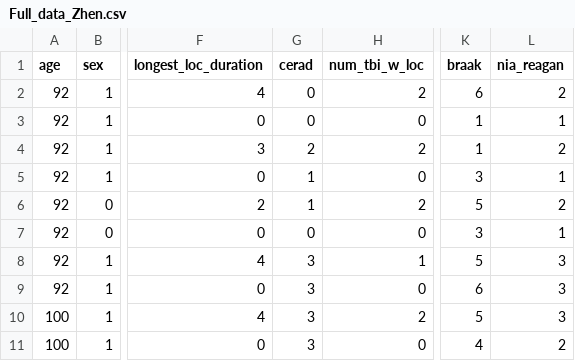
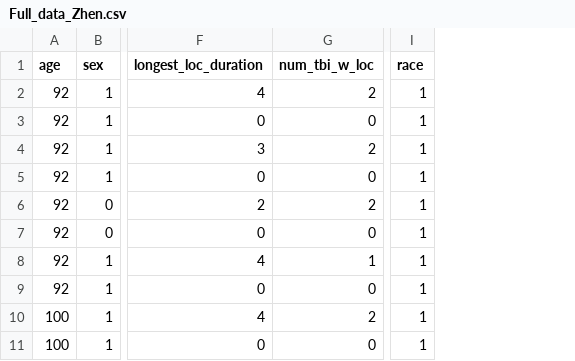
Before and after one commit to kristianeschenburg/Stat_504_Project, a CSV file: Data/Full_data_Zhen.csv, drawn as a sheet; only a part is shown, gaps mark what is left out; removed rows and columns are numbered as before the commit, all else as after; the diff names each change by its address in the sheet, - before the commit and + after, or states it on an @@ line.

```diff
--- a/Data/Full_data_Zhen.csv
+++ b/Data/Full_data_Zhen.csv
-column G (cerad), rows 2-11: 0 | 0 | 2 | 1 | 1 | 0 | 3 | 3 | 3 | 3
+column I (race), rows 2-11: all 1
-column K (braak), rows 2-11: 6 | 1 | 1 | 3 | 5 | 3 | 5 | 6 | 5 | 4
-column L (nia_reagan), rows 2-11: 2 | 1 | 2 | 1 | 2 | 1 | 3 | 3 | 3 | 2
```
Also changed, not shown: 3 other files.
